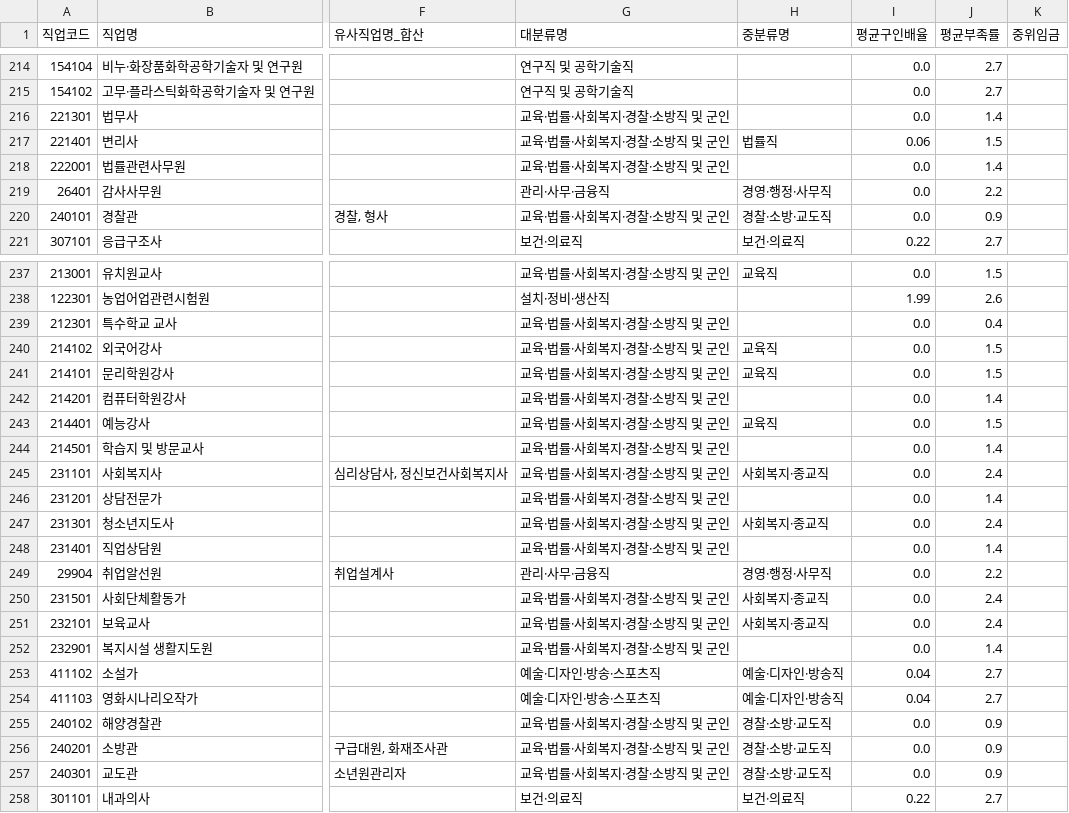
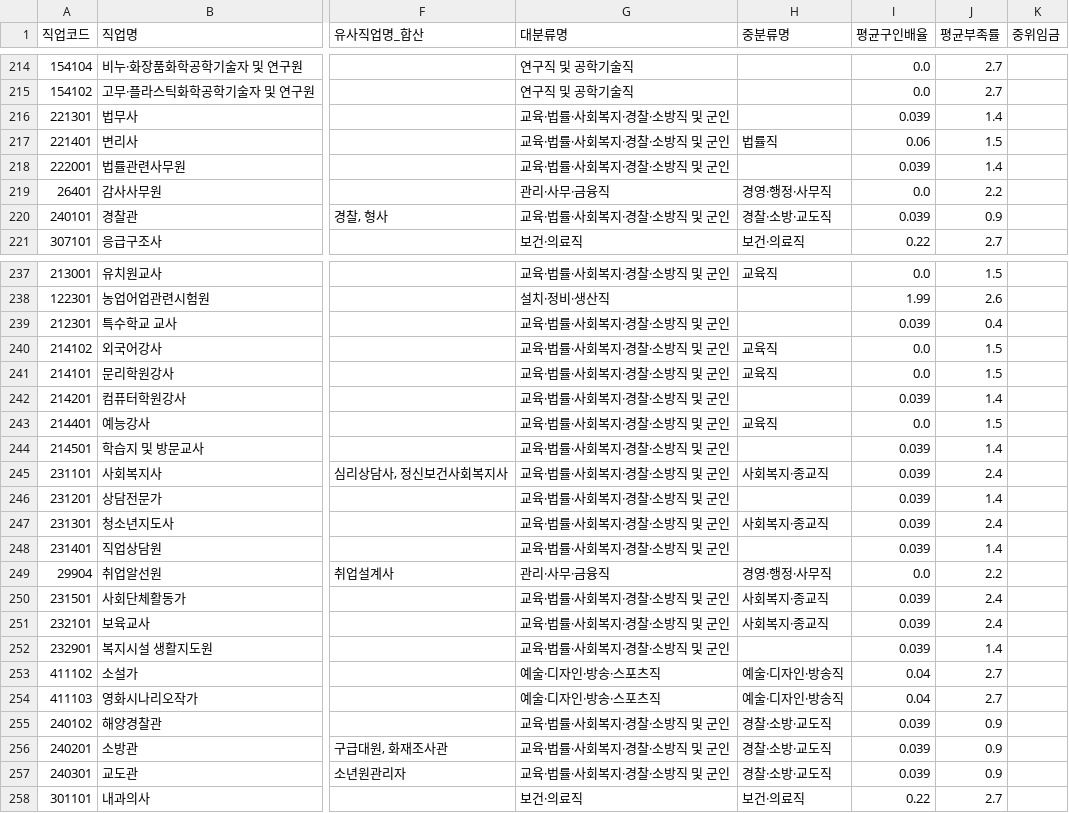
Before and after one commit to StWiz-code/JIB, a CSV file: data/processed/master_job_data.csv, drawn as a sheet; only a part is shown, gaps mark what is left out; the diff covers the shown part only; the diff names each change by its address in the sheet, - before the commit and + after, or states it on an @@ line.

```diff
--- a/data/processed/master_job_data.csv
+++ b/data/processed/master_job_data.csv
-I216 (평균구인배율): 0.0
+I216 (평균구인배율): 0.039
-I218 (평균구인배율): 0.0
+I218 (평균구인배율): 0.039
-I220 (평균구인배율): 0.0
+I220 (평균구인배율): 0.039
-I239 (평균구인배율): 0.0
+I239 (평균구인배율): 0.039
-I242 (평균구인배율): 0.0
+I242 (평균구인배율): 0.039
-I244:I248 (평균구인배율): 0.0
+I244:I248 (평균구인배율): 0.039
-I250:I252 (평균구인배율): 0.0
+I250:I252 (평균구인배율): 0.039
-I255:I257 (평균구인배율): 0.0
+I255:I257 (평균구인배율): 0.039
```
Also changed, not shown: 6 edited cells elsewhere in this file, 4 other files.
